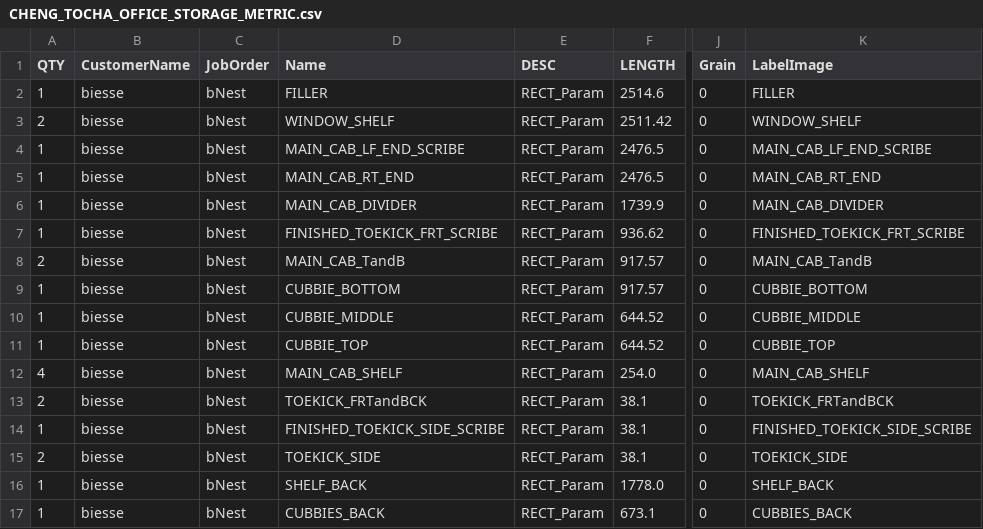
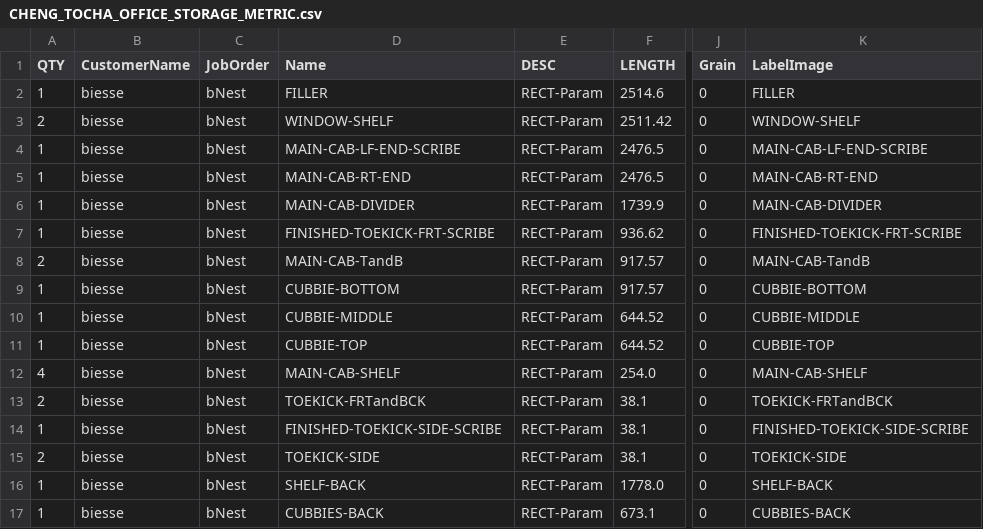
Before and after one commit to ZachAtSWW/SWW_CNC, a CSV file: CHENG_TOCHA_OFFICE_STORAGE_METRIC.csv, drawn as a sheet; only a part is shown, gaps mark what is left out; the diff names each change by its address in the sheet, - before the commit and + after, or states it on an @@ line.

Commit message:
changed '_' to '-' in cheng csv metric

```diff
--- a/CHENG_TOCHA_OFFICE_STORAGE_METRIC.csv
+++ b/CHENG_TOCHA_OFFICE_STORAGE_METRIC.csv
-E2:E17 (DESC): RECT_Param
+E2:E17 (DESC): RECT-Param
-D3 (Name): WINDOW_SHELF
+D3 (Name): WINDOW-SHELF
-K3 (LabelImage): WINDOW_SHELF
+K3 (LabelImage): WINDOW-SHELF
-D4 (Name): MAIN_CAB_LF_END_SCRIBE
+D4 (Name): MAIN-CAB-LF-END-SCRIBE
-K4 (LabelImage): MAIN_CAB_LF_END_SCRIBE
+K4 (LabelImage): MAIN-CAB-LF-END-SCRIBE
-D5 (Name): MAIN_CAB_RT_END
+D5 (Name): MAIN-CAB-RT-END
-K5 (LabelImage): MAIN_CAB_RT_END
+K5 (LabelImage): MAIN-CAB-RT-END
-D6 (Name): MAIN_CAB_DIVIDER
+D6 (Name): MAIN-CAB-DIVIDER
-K6 (LabelImage): MAIN_CAB_DIVIDER
+K6 (LabelImage): MAIN-CAB-DIVIDER
-D7 (Name): FINISHED_TOEKICK_FRT_SCRIBE
+D7 (Name): FINISHED-TOEKICK-FRT-SCRIBE
-K7 (LabelImage): FINISHED_TOEKICK_FRT_SCRIBE
+K7 (LabelImage): FINISHED-TOEKICK-FRT-SCRIBE
-D8 (Name): MAIN_CAB_TandB
+D8 (Name): MAIN-CAB-TandB
-K8 (LabelImage): MAIN_CAB_TandB
+K8 (LabelImage): MAIN-CAB-TandB
-D9 (Name): CUBBIE_BOTTOM
+D9 (Name): CUBBIE-BOTTOM
-K9 (LabelImage): CUBBIE_BOTTOM
+K9 (LabelImage): CUBBIE-BOTTOM
-D10 (Name): CUBBIE_MIDDLE
+D10 (Name): CUBBIE-MIDDLE
-K10 (LabelImage): CUBBIE_MIDDLE
+K10 (LabelImage): CUBBIE-MIDDLE
-D11 (Name): CUBBIE_TOP
+D11 (Name): CUBBIE-TOP
-K11 (LabelImage): CUBBIE_TOP
+K11 (LabelImage): CUBBIE-TOP
-D12 (Name): MAIN_CAB_SHELF
+D12 (Name): MAIN-CAB-SHELF
-K12 (LabelImage): MAIN_CAB_SHELF
+K12 (LabelImage): MAIN-CAB-SHELF
-D13 (Name): TOEKICK_FRTandBCK
+D13 (Name): TOEKICK-FRTandBCK
-K13 (LabelImage): TOEKICK_FRTandBCK
+K13 (LabelImage): TOEKICK-FRTandBCK
-D14 (Name): FINISHED_TOEKICK_SIDE_SCRIBE
+D14 (Name): FINISHED-TOEKICK-SIDE-SCRIBE
-K14 (LabelImage): FINISHED_TOEKICK_SIDE_SCRIBE
+K14 (LabelImage): FINISHED-TOEKICK-SIDE-SCRIBE
-D15 (Name): TOEKICK_SIDE
+D15 (Name): TOEKICK-SIDE
-K15 (LabelImage): TOEKICK_SIDE
+K15 (LabelImage): TOEKICK-SIDE
-D16 (Name): SHELF_BACK
+D16 (Name): SHELF-BACK
-K16 (LabelImage): SHELF_BACK
+K16 (LabelImage): SHELF-BACK
-D17 (Name): CUBBIES_BACK
+D17 (Name): CUBBIES-BACK
-K17 (LabelImage): CUBBIES_BACK
+K17 (LabelImage): CUBBIES-BACK
```
